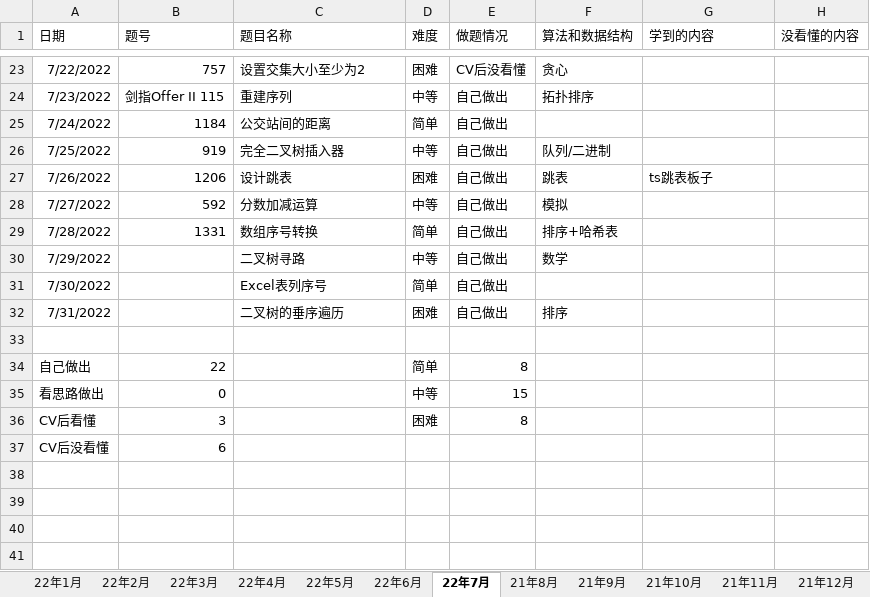
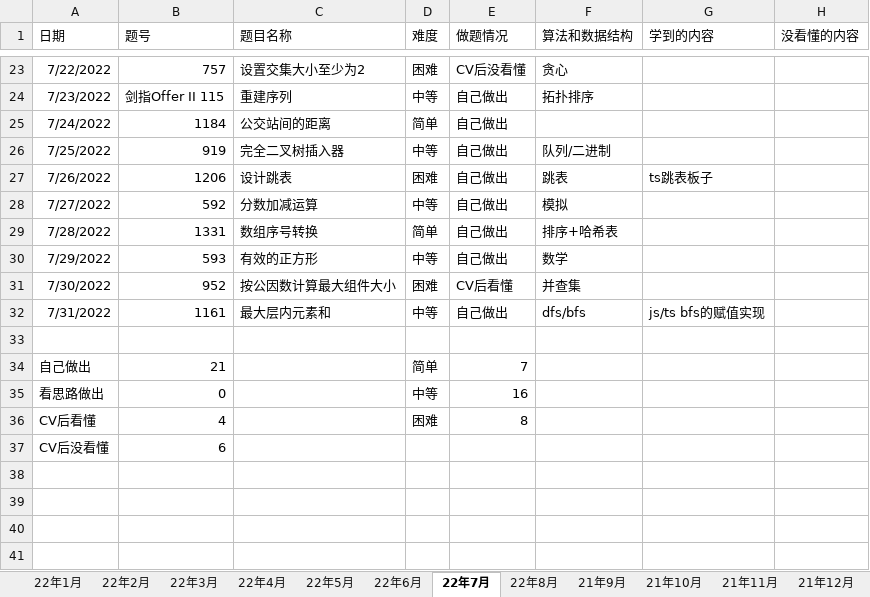
Before and after one commit to S-N-O-R-L-A-X/leetcode, an Excel workbook: 22年力扣每日一题做题情况.xlsx, sheet 22年7月, drawn as a sheet; only a part is shown, gaps mark what is left out; values as stored, in another font and other column widths than the file's, no borders; charts and pictures not drawn; the diff names each change by its address in the sheet, - before the commit and + after, or states it on an @@ line.

```diff
--- a/22年力扣每日一题做题情况.xlsx (sheet 22年7月)
+++ b/22年力扣每日一题做题情况.xlsx (sheet 22年7月)
-sheet tab: 21年8月
+sheet tab: 22年8月
-B30 (题号): (empty)
+B30 (题号): 593
-C30 (题目名称): 二叉树寻路
+C30 (题目名称): 有效的正方形
-B31 (题号): (empty)
+B31 (题号): 952
-C31 (题目名称): Excel表列序号
+C31 (题目名称): 按公因数计算最大组件大小
-D31 (难度): 简单
+D31 (难度): 困难
-E31 (做题情况): 自己做出
+E31 (做题情况): CV后看懂
-F31 (算法和数据结构): (empty)
+F31 (算法和数据结构): 并查集
-B32 (题号): (empty)
+B32 (题号): 1161
-C32 (题目名称): 二叉树的垂序遍历
+C32 (题目名称): 最大层内元素和
-D32 (难度): 困难
+D32 (难度): 中等
-F32 (算法和数据结构): 排序
+F32 (算法和数据结构): dfs/bfs
-G32 (学到的内容): (empty)
+G32 (学到的内容): js/ts bfs的赋值实现
-B34 (题号): 22
+B34 (题号): 21
-E34 (做题情况): 8
+E34 (做题情况): 7
-E35 (做题情况): 15
+E35 (做题情况): 16
-B36 (题号): 3
+B36 (题号): 4
```
Also changed, not shown: sheet 22年8月, sheet 汇总, formulas that keep their value, charts or pictures.
